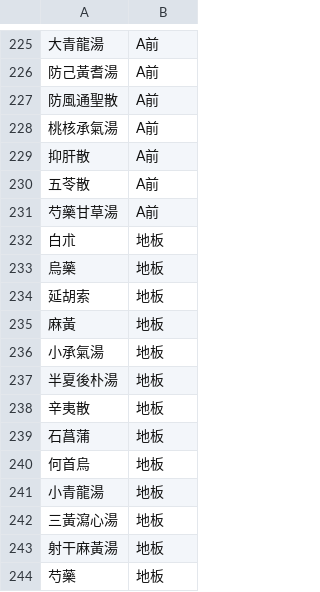
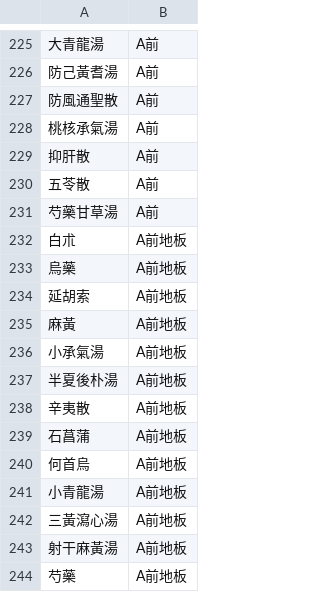
Before and after one commit to Ash-119/FindMedWebStatic, a CSV file: herb_data.csv, drawn as a sheet; only a part is shown, gaps mark what is left out.

Commit message:
feat(data): herb_data.csv 修改位置代號

```diff
--- a/herb_data.csv
+++ b/herb_data.csv
@@ -231,14 +231,14 @@
 芍藥甘草湯,A前
-白朮,地板
-烏藥,地板
-延胡索,地板
-麻黃,地板
-小承氣湯,地板
-半夏後朴湯,地板
-辛夷散,地板
-石菖蒲,地板
-何首烏,地板
-小青龍湯,地板
-三黃瀉心湯,地板
-射干麻黃湯,地板
-芍藥,地板
+白朮,A前地板
+烏藥,A前地板
+延胡索,A前地板
+麻黃,A前地板
+小承氣湯,A前地板
+半夏後朴湯,A前地板
+辛夷散,A前地板
+石菖蒲,A前地板
+何首烏,A前地板
+小青龍湯,A前地板
+三黃瀉心湯,A前地板
+射干麻黃湯,A前地板
+芍藥,A前地板
```
